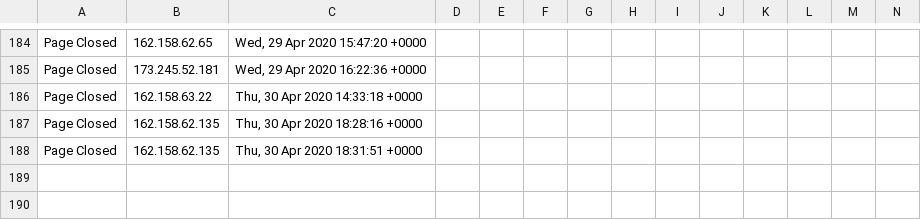
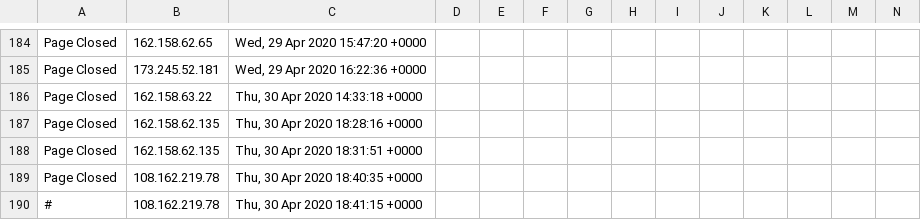
Before and after one commit to runacode/happyhealthgroup.com, a CSV file: logs/2020__April.csv, drawn as a sheet; only a part is shown, gaps mark what is left out; rows hold the shown columns only; the diff names each change by its address in the sheet, - before the commit and + after, or states it on an @@ line.

```diff
--- a/logs/2020__April.csv
+++ b/logs/2020__April.csv
+row 189: Page Closed | 108.162.219.78 | Thu, 30 Apr 2020 18:40:35 +0000
+row 190: # | 108.162.219.78 | Thu, 30 Apr 2020 18:41:15 +0000
```
Also changed, not shown: 1 other file.
